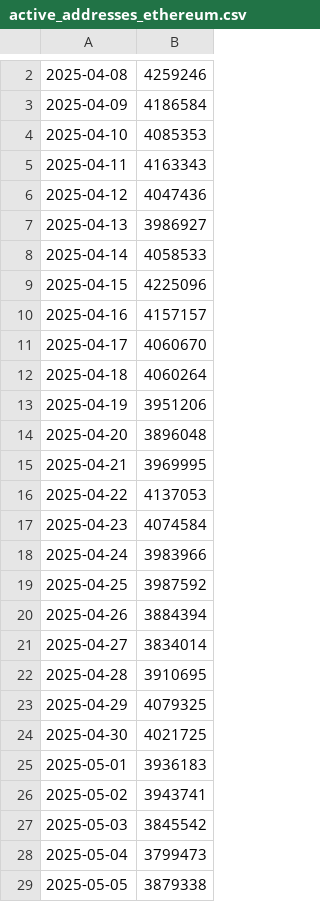
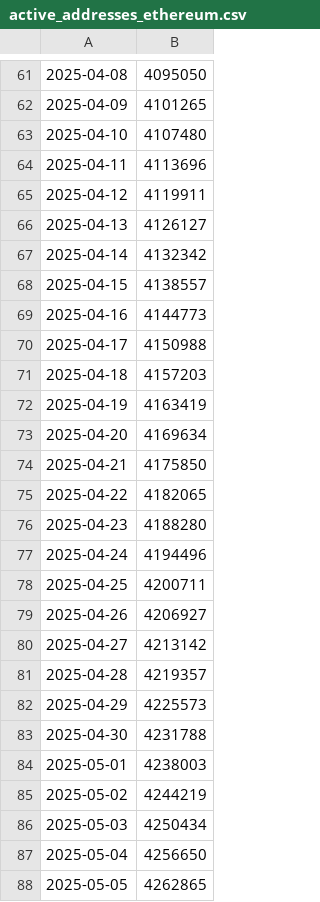
Before and after one commit to Pablo-ux-cyber/CryptoRank_Bot, a CSV file: history/active_addresses_ethereum.csv, drawn as a sheet; only a part is shown, gaps mark what is left out; addresses are those after the commit; the diff covers the shown part only; the diff names each change by its address in the sheet, - before the commit and + after, or states it on an @@ line.

```diff
--- a/history/active_addresses_ethereum.csv
+++ b/history/active_addresses_ethereum.csv
-B61: 4259246
+B61: 4095050
-B62: 4186584
+B62: 4101265
-B63: 4085353
+B63: 4107480
-B64: 4163343
+B64: 4113696
-B65: 4047436
+B65: 4119911
-B66: 3986927
+B66: 4126127
-B67: 4058533
+B67: 4132342
-B68: 4225096
+B68: 4138557
-B69: 4157157
+B69: 4144773
-B70: 4060670
+B70: 4150988
-B71: 4060264
+B71: 4157203
-B72: 3951206
+B72: 4163419
-B73: 3896048
+B73: 4169634
-B74: 3969995
+B74: 4175850
-B75: 4137053
+B75: 4182065
-B76: 4074584
+B76: 4188280
-B77: 3983966
+B77: 4194496
-B78: 3987592
+B78: 4200711
-B79: 3884394
+B79: 4206927
-B80: 3834014
+B80: 4213142
-B81: 3910695
+B81: 4219357
-B82: 4079325
+B82: 4225573
-B83: 4021725
+B83: 4231788
-B84: 3936183
+B84: 4238003
-B85: 3943741
+B85: 4244219
-B86: 3845542
+B86: 4250434
-B87: 3799473
+B87: 4256650
-B88: 3879338
+B88: 4262865
```
Also changed, not shown: 60 added rows, 1 removed row and 2 edited cells elsewhere in this file, history/active_addresses_bitcoin.csv, 7 other files.
